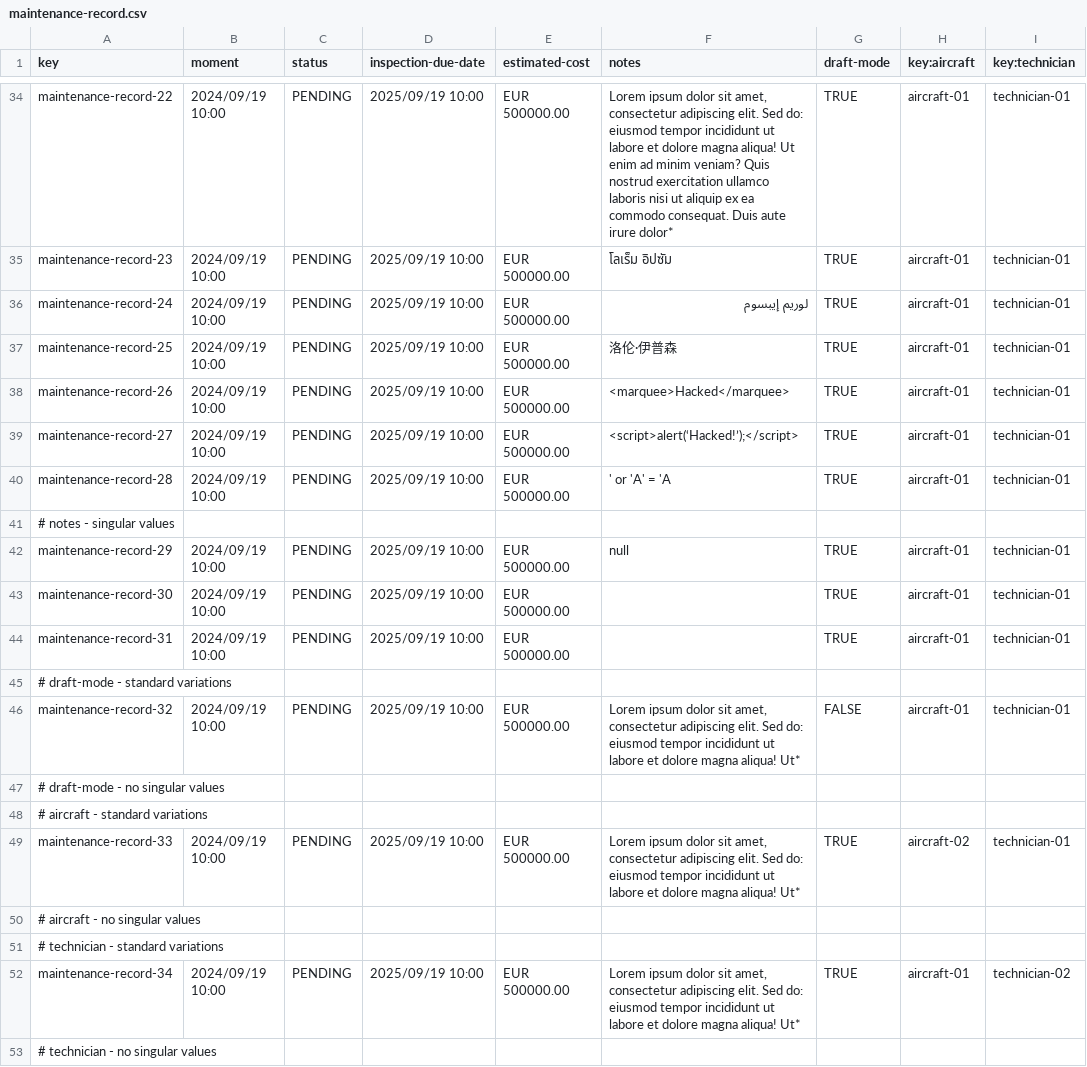
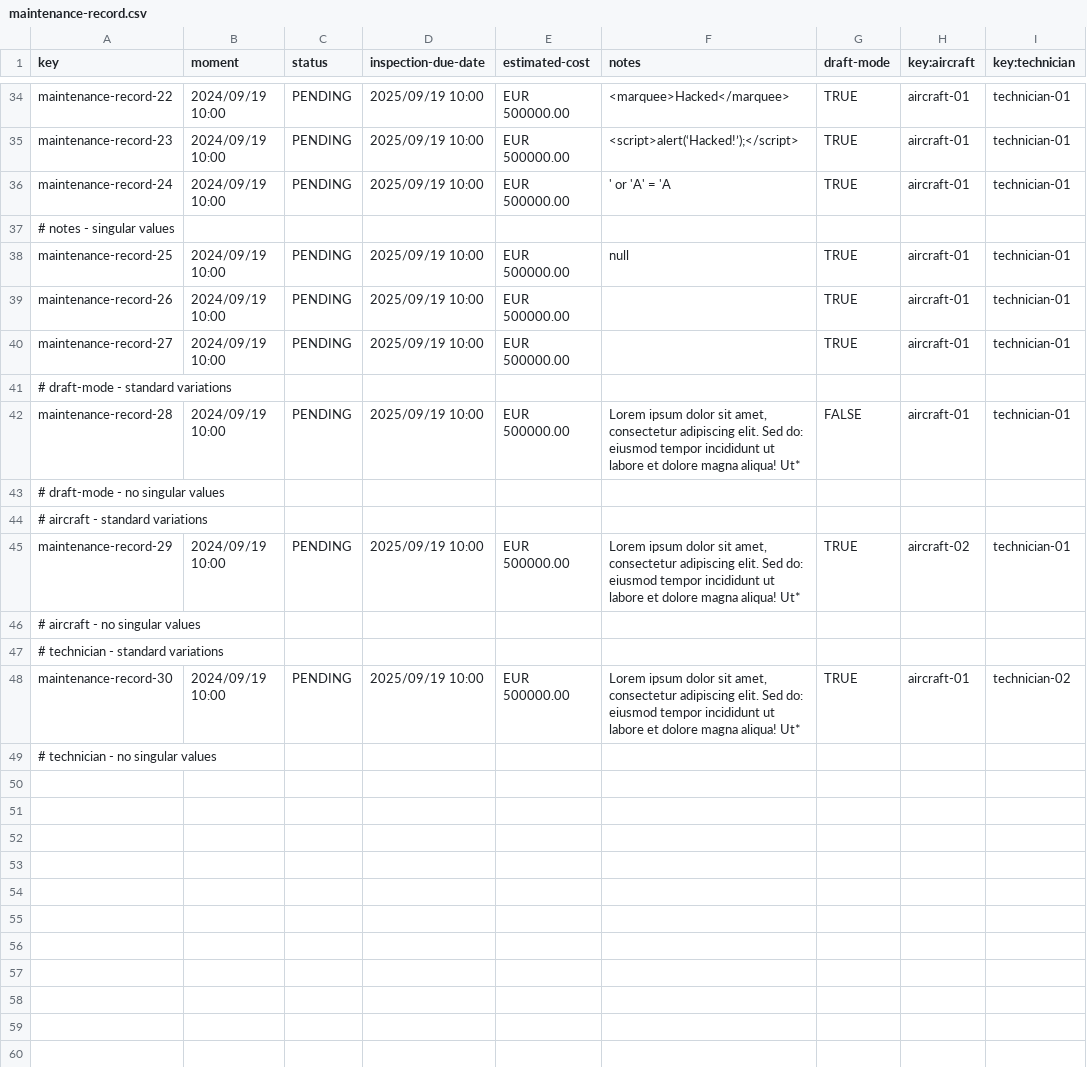
Before and after one commit to DP2-C1-068/Acme-ANS-D04, a CSV file: src/main/resources/WEB-INF/data/sample-01/maintenance-record.csv, drawn as a sheet; only a part is shown, gaps mark what is left out; removed rows and columns are numbered as before the commit, all else as after; the diff covers the shown part only; the diff names each change by its address in the sheet, - before the commit and + after, or states it on an @@ line.

Commit message:
Task-010: Changes in maintenanceRecord validations/R1

```diff
--- a/src/main/resources/WEB-INF/data/sample-01/maintenance-record.csv
+++ b/src/main/resources/WEB-INF/data/sample-01/maintenance-record.csv
-F34 (notes): Lorem ipsum dolor sit amet, consectetur adipiscing elit. Sed do: eiusmod tempor incididunt ut labore et dolore magna aliqua! Ut enim ad minim veniam? Quis nostrud exercitation ullamco laboris nisi ut aliquip ex ea commodo consequat. Duis aute irure dolor*
+F34 (notes): <marquee>Hacked</marquee>
-F35 (notes): โลเร็ม อิปซัม
+F35 (notes): <script>alert(‘Hacked!’);</script>
-F36 (notes): لوريم إيبسوم
+F36 (notes): ' or 'A' = 'A
-row 37: maintenance-record-25 | 2024/09/19 10:00 | PENDING | 2025/09/19 10:00 | EUR 500000.00 | 洛伦·伊普森 | TRUE | aircraft-01 | technician-01
-row 38: maintenance-record-26 | 2024/09/19 10:00 | PENDING | 2025/09/19 10:00 | EUR 500000.00 | <marquee>Hacked</marquee> | TRUE | aircraft-01 | technician-01
-row 39: maintenance-record-27 | 2024/09/19 10:00 | PENDING | 2025/09/19 10:00 | EUR 500000.00 | <script>alert(‘Hacked!’);</script> | TRUE | aircraft-01 | technician-01
-row 40: maintenance-record-28 | 2024/09/19 10:00 | PENDING | 2025/09/19 10:00 | EUR 500000.00 | ' or 'A' = 'A | TRUE | aircraft-01 | technician-01
-A38 (key): maintenance-record-29
+A38 (key): maintenance-record-25
-A39 (key): maintenance-record-30
+A39 (key): maintenance-record-26
-A40 (key): maintenance-record-31
+A40 (key): maintenance-record-27
-A42 (key): maintenance-record-32
+A42 (key): maintenance-record-28
-A45 (key): maintenance-record-33
+A45 (key): maintenance-record-29
-A48 (key): maintenance-record-34
+A48 (key): maintenance-record-30
```
Also changed, not shown: 6 added rows, 6 removed rows and 17 edited cells elsewhere in this file, 1 other file.
